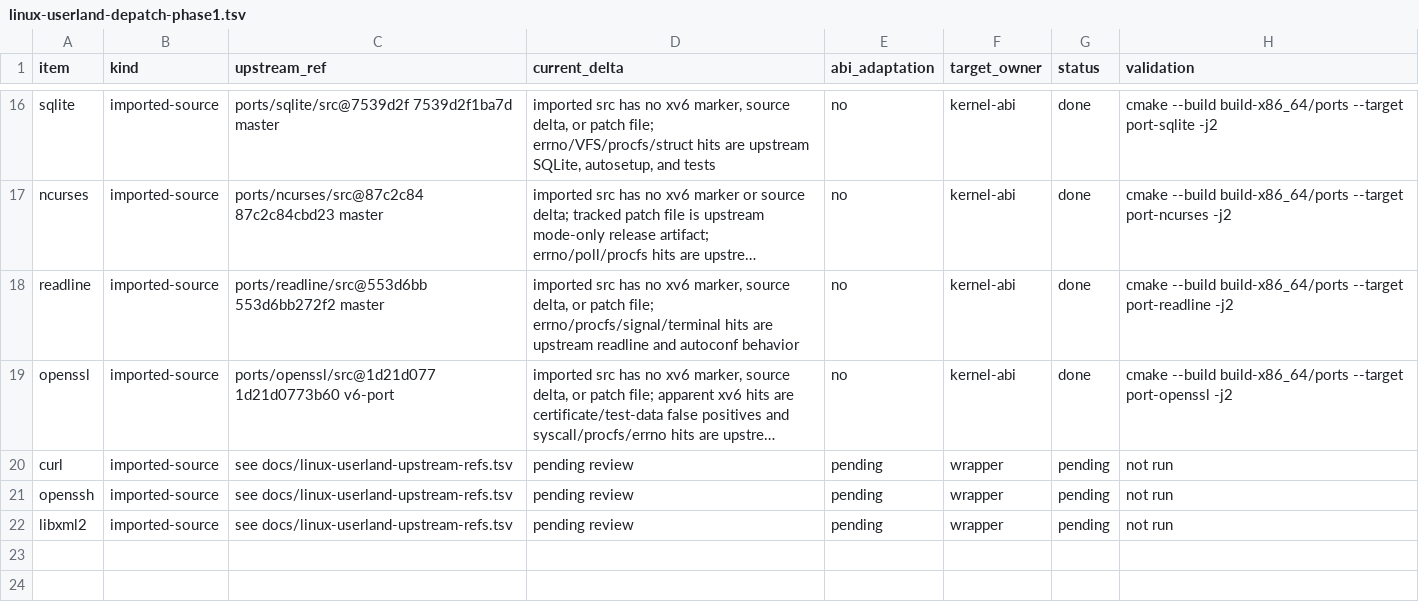
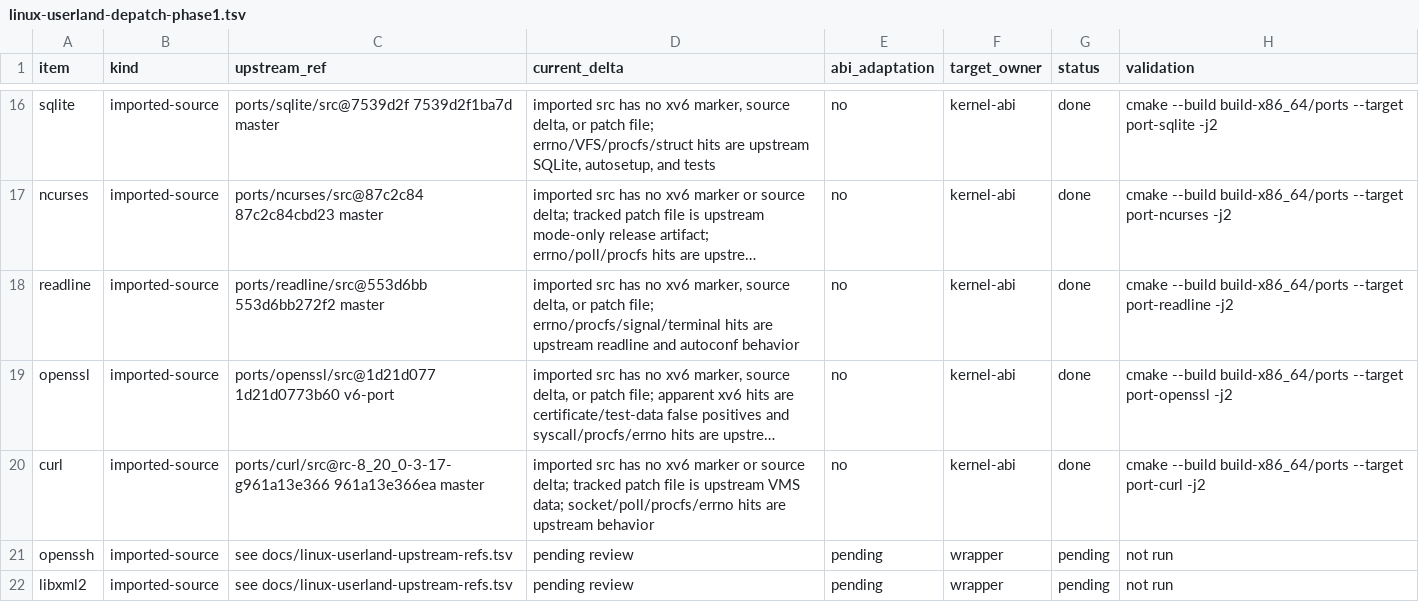
Before and after one commit to ElectronSpark/v6-vibe-set, a TSV file: docs/linux-userland-depatch-phase1.tsv, drawn as a sheet; only a part is shown, gaps mark what is left out; long unchanged cells end in …; the diff names each change by its address in the sheet, - before the commit and + after, or states it on an @@ line.

Commit message:
Validate curl depatch status

```diff
--- a/docs/linux-userland-depatch-phase1.tsv
+++ b/docs/linux-userland-depatch-phase1.tsv
-C20 (upstream_ref): see docs/linux-userland-upstream-refs.tsv
+C20 (upstream_ref): ports/curl/src@rc-8_20_0-3-17-g961a13e366 961a13e366ea master
-D20 (current_delta): pending review
+D20 (current_delta): imported src has no xv6 marker or source delta; tracked patch file is upstream VMS data; socket/poll/procfs/errno hits are upstream behavior
-E20 (abi_adaptation): pending
+E20 (abi_adaptation): no
-F20 (target_owner): wrapper
+F20 (target_owner): kernel-abi
-G20 (status): pending
+G20 (status): done
-H20 (validation): not run
+H20 (validation): cmake --build build-x86_64/ports --target port-curl -j2
```
